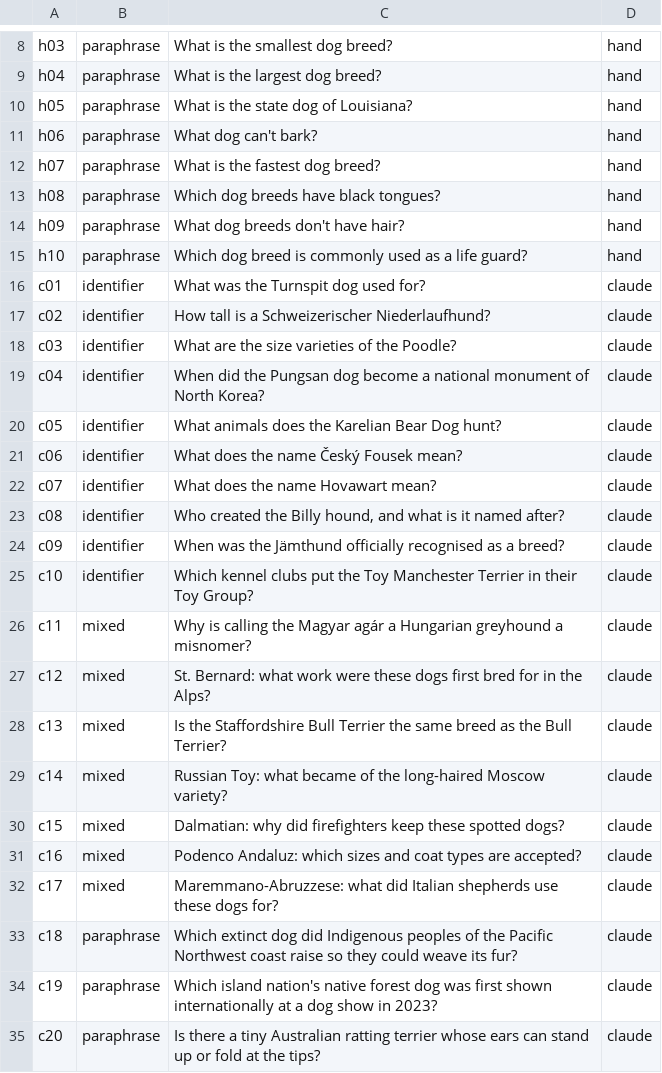
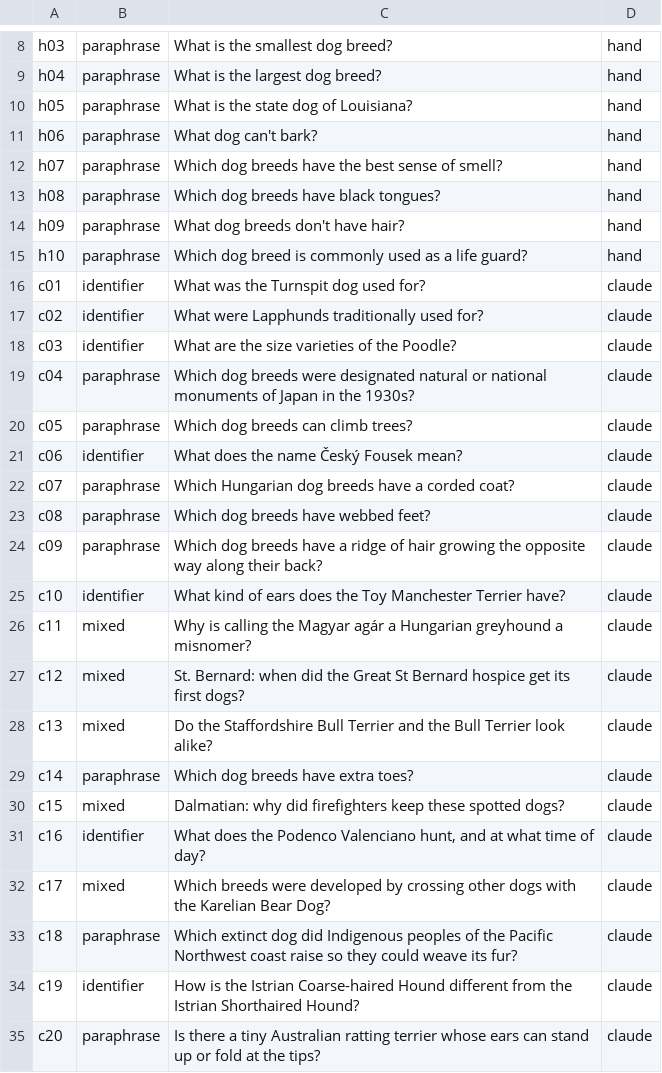
Before and after one commit to JakeG5145/p2-rag-system, a TSV file: eval/own/queries.tsv, drawn as a sheet; only a part is shown, gaps mark what is left out.

Commit message:
Own gold set: 30 queries and 76 relevance judgments
10 hand and 20 claude queries; judgments made by reading the candidate pool
in judging/candidates.tsv (top 10 of bm25, dense and hybrid plus a keyword
search). EVAL.md section 3 holds a first draft of the relevance rule.

```diff
--- a/eval/own/queries.tsv
+++ b/eval/own/queries.tsv
@@ -11,3 +11,3 @@ h05	paraphrase	What is the state dog of Louisiana?	hand
 h06	paraphrase	What dog can't bark?	hand
-h07	paraphrase	What is the fastest dog breed?	hand
+h07	paraphrase	Which dog breeds have the best sense of smell?	hand
 h08	paraphrase	Which dog breeds have black tongues?	hand
@@ -16,20 +16,20 @@ h10	paraphrase	Which dog breed is commonly used as a life guard?	hand
 c01	identifier	What was the Turnspit dog used for?	claude
-c02	identifier	How tall is a Schweizerischer Niederlaufhund?	claude
+c02	identifier	What were Lapphunds traditionally used for?	claude
 c03	identifier	What are the size varieties of the Poodle?	claude
-c04	identifier	When did the Pungsan dog become a national monument of North Korea?	claude
-c05	identifier	What animals does the Karelian Bear Dog hunt?	claude
+c04	paraphrase	Which dog breeds were designated natural or national monuments of Japan in the 1930s?	claude
+c05	paraphrase	Which dog breeds can climb trees?	claude
 c06	identifier	What does the name Český Fousek mean?	claude
-c07	identifier	What does the name Hovawart mean?	claude
-c08	identifier	Who created the Billy hound, and what is it named after?	claude
-c09	identifier	When was the Jämthund officially recognised as a breed?	claude
-c10	identifier	Which kennel clubs put the Toy Manchester Terrier in their Toy Group?	claude
+c07	paraphrase	Which Hungarian dog breeds have a corded coat?	claude
+c08	paraphrase	Which dog breeds have webbed feet?	claude
+c09	paraphrase	Which dog breeds have a ridge of hair growing the opposite way along their back?	claude
+c10	identifier	What kind of ears does the Toy Manchester Terrier have?	claude
 c11	mixed	Why is calling the Magyar agár a Hungarian greyhound a misnomer?	claude
-c12	mixed	St. Bernard: what work were these dogs first bred for in the Alps?	claude
-c13	mixed	Is the Staffordshire Bull Terrier the same breed as the Bull Terrier?	claude
-c14	mixed	Russian Toy: what became of the long-haired Moscow variety?	claude
+c12	mixed	St. Bernard: when did the Great St Bernard hospice get its first dogs?	claude
+c13	mixed	Do the Staffordshire Bull Terrier and the Bull Terrier look alike?	claude
+c14	paraphrase	Which dog breeds have extra toes?	claude
 c15	mixed	Dalmatian: why did firefighters keep these spotted dogs?	claude
-c16	mixed	Podenco Andaluz: which sizes and coat types are accepted?	claude
-c17	mixed	Maremmano-Abruzzese: what did Italian shepherds use these dogs for?	claude
+c16	identifier	What does the Podenco Valenciano hunt, and at what time of day?	claude
+c17	mixed	Which breeds were developed by crossing other dogs with the Karelian Bear Dog?	claude
 c18	paraphrase	Which extinct dog did Indigenous peoples of the Pacific Northwest coast raise so they could weave its fur?	claude
-c19	paraphrase	Which island nation's native forest dog was first shown internationally at a dog show in 2023?	claude
+c19	identifier	How is the Istrian Coarse-haired Hound different from the Istrian Shorthaired Hound?	claude
 c20	paraphrase	Is there a tiny Australian ratting terrier whose ears can stand up or fold at the tips?	claude
```
Also changed, not shown: judging/candidates.tsv, judging/keywords.tsv, 2 other files.
